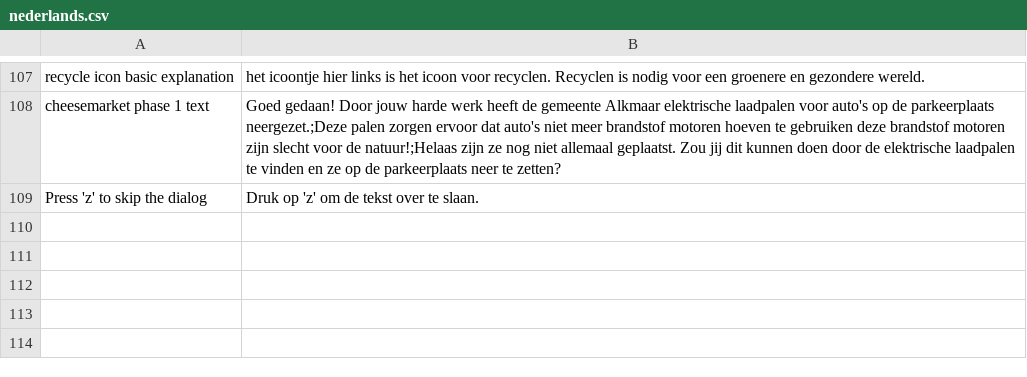
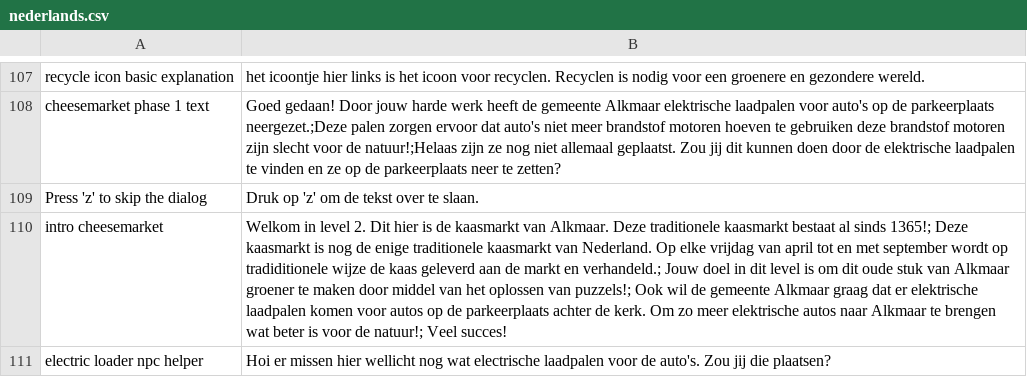
Before and after one commit to roycruiming/greenifyAlkmaar, a CSV file: Basic movement/Assets/Resources/TranslationFiles/Languages/nederlands.csv, drawn as a sheet; only a part is shown, gaps mark what is left out; the diff names each change by its address in the sheet, - before the commit and + after, or states it on an @@ line.

```diff
--- a/Basic movement/Assets/Resources/TranslationFiles/Languages/nederlands.csv
+++ b/Basic movement/Assets/Resources/TranslationFiles/Languages/nederlands.csv
+row 110: intro cheesemarket | Welkom in level 2. Dit hier is de kaasmarkt van Alkmaar. Deze traditionele kaasmarkt bestaat al sinds 1365!; Deze kaasmarkt is nog de enige traditionele kaasmarkt van Nederland. Op elke vrijdag van april tot en met september wordt op tradiditionele wijze de kaas geleverd aan de markt en verhandeld.; Jouw doel in dit level is om dit oude stuk van Alkmaar groener te maken door middel van het oplossen van puzzels!; Ook wil de gemeente Alkmaar graag dat er elektrische laadpalen komen voor autos op de parkeerplaats achter de kerk. Om zo meer elektrische autos naar Alkmaar te brengen wat beter is voor de natuur!; Veel succes!
+row 111: electric loader npc helper | Hoi er missen hier wellicht nog wat electrische laadpalen voor de auto's. Zou jij die plaatsen?
```
Also changed, not shown: Basic movement/Assets/Resources/TranslationFiles/Languages/english.csv, Basic movement/Assets/Resources/TranslationFiles/translation_keys.csv, 8 other files.
